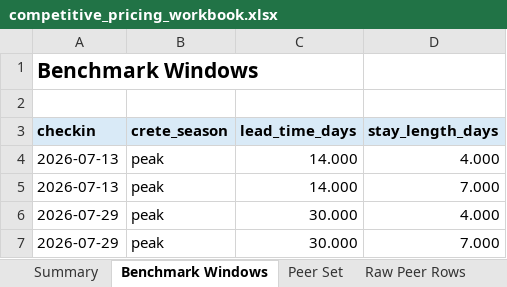
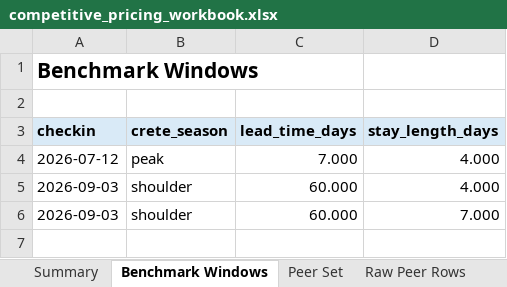
Before and after one commit to ThePopped/tourism-pricing-analytics, an Excel workbook: data/modelling/competitive_pricing_workbook.xlsx, sheet Benchmark Windows, drawn as a sheet; values as stored, in another font and other column widths than the file's, no borders; removed rows and columns are numbered as before the commit, all else as after; the diff names each change by its address in the sheet, - before the commit and + after, or states it on an @@ line.

```diff
--- a/data/modelling/competitive_pricing_workbook.xlsx (sheet Benchmark Windows)
+++ b/data/modelling/competitive_pricing_workbook.xlsx (sheet Benchmark Windows)
-A4 (checkin): 2026-07-13
+A4 (checkin): 2026-07-12
-C4 (lead_time_days): 14.000
+C4 (lead_time_days): 7.000
-row 5: 2026-07-13 | peak | 14.000 | 7.000
-row 6: 2026-07-29 | peak | 30.000 | 4.000
-row 7: 2026-07-29 | peak | 30.000 | 7.000
+row 5: 2026-09-03 | shoulder | 60.000 | 4.000
+row 6: 2026-09-03 | shoulder | 60.000 | 7.000
```
Also changed, not shown: sheet Adjusted Peer Rows, sheet Raw Peer Rows, sheet Peer Set, sheet Gap Decomposition, sheet Summary, 4 other files.
